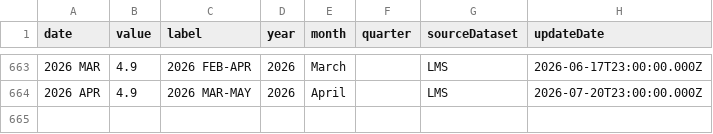
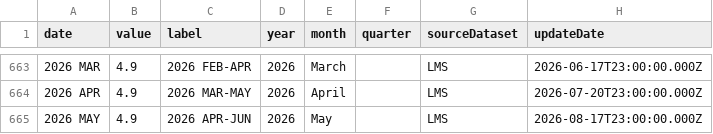
Before and after one commit to ivanredkovets/uk-gdp-nowcasting, a CSV file: data/raw/unemployment_rate.csv, drawn as a sheet; only a part is shown, gaps mark what is left out.

```diff
--- a/data/raw/unemployment_rate.csv
+++ b/data/raw/unemployment_rate.csv
@@ -664 +664,2 @@ date,value,label,year,month,quarter,sourceDataset,updateDate
 2026 APR,4.9,2026 MAR-MAY,2026,April,,LMS,2026-07-20T23:00:00.000Z
+2026 MAY,4.9,2026 APR-JUN,2026,May,,LMS,2026-08-17T23:00:00.000Z
```
Also changed, not shown: data/processed/model_dataset.csv, data/raw/cpi_inflation.csv, 44 other files.
